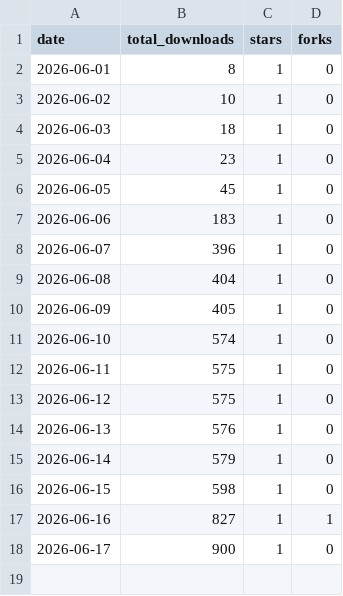
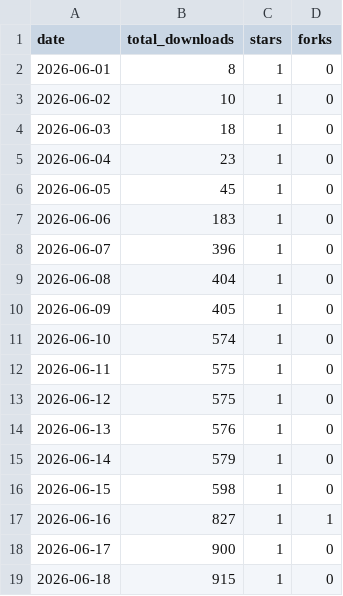
Before and after one commit to Tzamun-Arabia-IT-Co/auxly-memory-cli, a CSV file: metrics/downloads.csv, drawn as a sheet.

Commit message:
chore(metrics): snapshot 2026-06-18

```diff
--- a/metrics/downloads.csv
+++ b/metrics/downloads.csv
@@ -18 +18,2 @@ date,total_downloads,stars,forks
 2026-06-17,900,1,0
+2026-06-18,915,1,0
```
Also changed, not shown: 1 other file.
